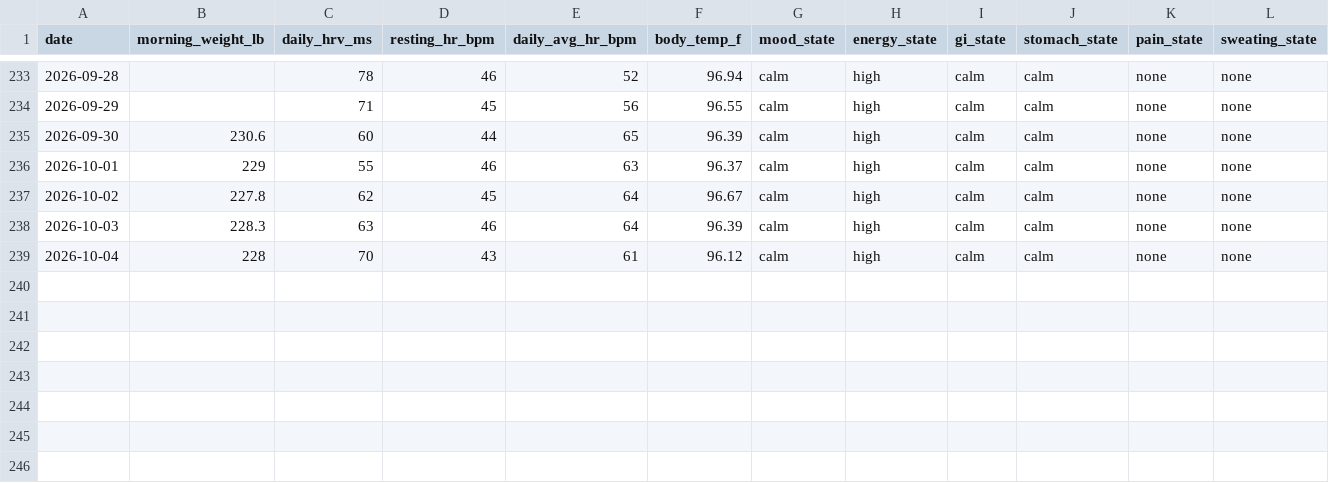
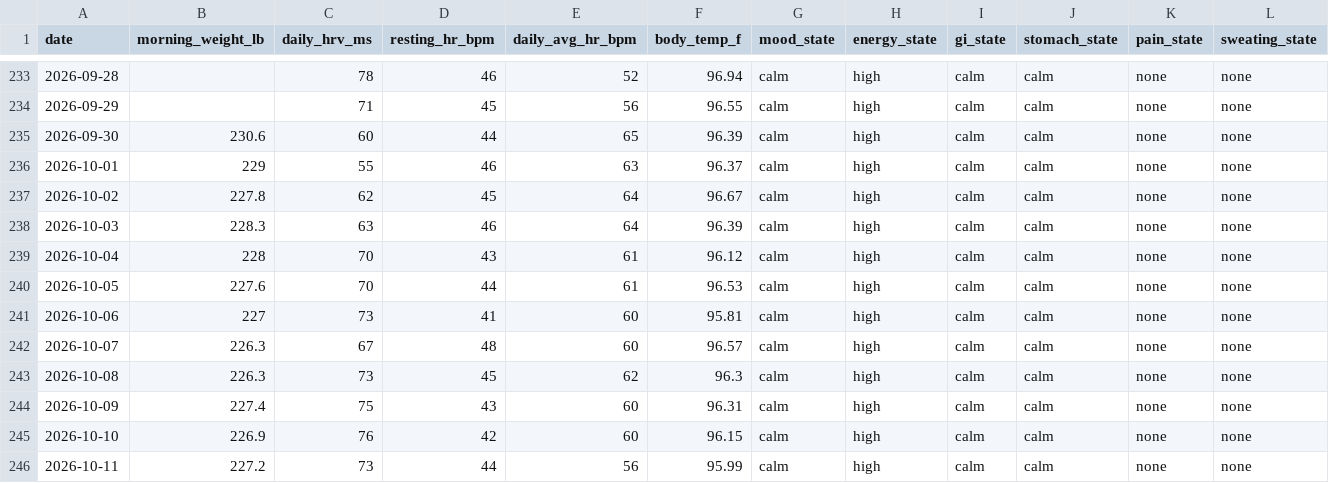
Before and after one commit to CDHughett/daniel-longitudinal-public, a CSV file: data/daily_biomarkers_v1.csv, drawn as a sheet; only a part is shown, gaps mark what is left out; rows hold the shown columns only; the diff names each change by its address in the sheet, - before the commit and + after, or states it on an @@ line.

```diff
--- a/data/daily_biomarkers_v1.csv
+++ b/data/daily_biomarkers_v1.csv
+row 240: 2026-10-05 | 227.6 | 70 | 44 | 61 | 96.53 | calm | high | calm | calm | none | none
+row 241: 2026-10-06 | 227 | 73 | 41 | 60 | 95.81 | calm | high | calm | calm | none | none
+row 242: 2026-10-07 | 226.3 | 67 | 48 | 60 | 96.57 | calm | high | calm | calm | none | none
+row 243: 2026-10-08 | 226.3 | 73 | 45 | 62 | 96.3 | calm | high | calm | calm | none | none
+row 244: 2026-10-09 | 227.4 | 75 | 43 | 60 | 96.31 | calm | high | calm | calm | none | none
+row 245: 2026-10-10 | 226.9 | 76 | 42 | 60 | 96.15 | calm | high | calm | calm | none | none
+row 246: 2026-10-11 | 227.2 | 73 | 44 | 56 | 95.99 | calm | high | calm | calm | none | none
```
Also changed, not shown: data/context_events_v1.csv, data/sleep_longitudinal_v1.csv, 2 other files.
